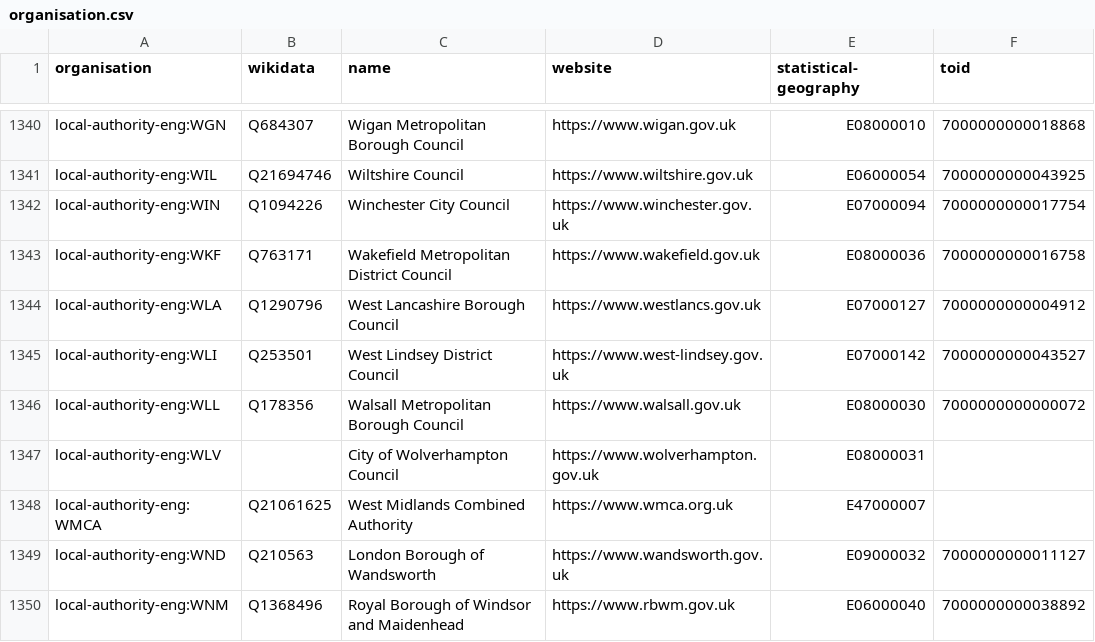
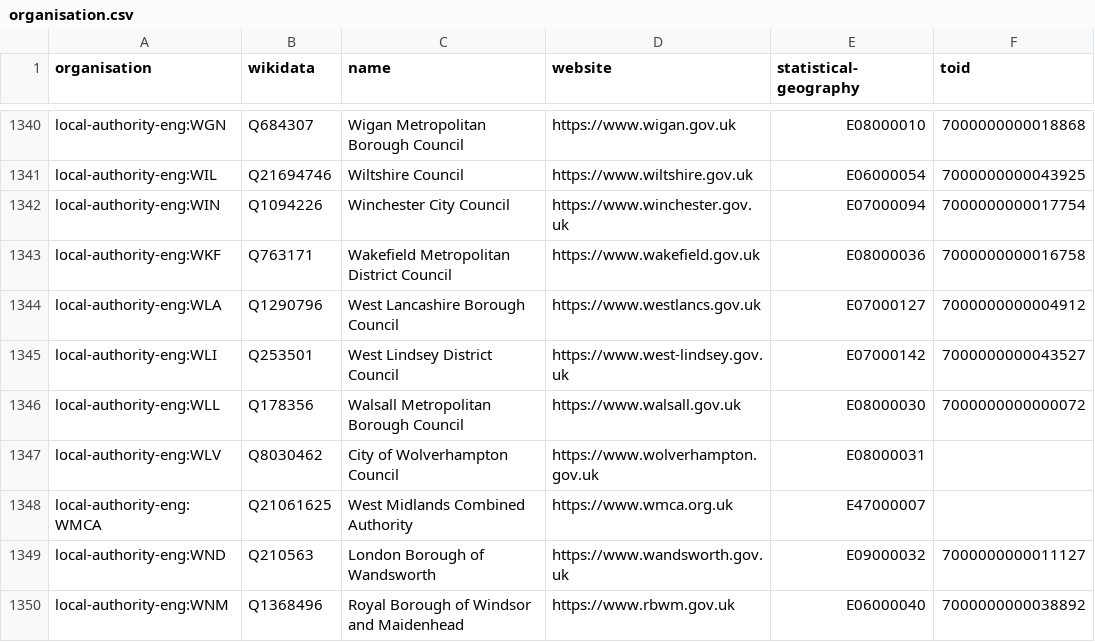
Before and after one commit to digital-land/organisation-dataset, a CSV file: collection/organisation.csv, drawn as a sheet; only a part is shown, gaps mark what is left out; the diff covers the shown part only; the diff names each change by its address in the sheet, - before the commit and + after, or states it on an @@ line.

Commit message:
Fixed missing wikidata values

```diff
--- a/collection/organisation.csv
+++ b/collection/organisation.csv
-B1347 (wikidata): (empty)
+B1347 (wikidata): Q8030462
```
Also changed, not shown: 32 edited cells elsewhere in this file, data/organisation.csv.
